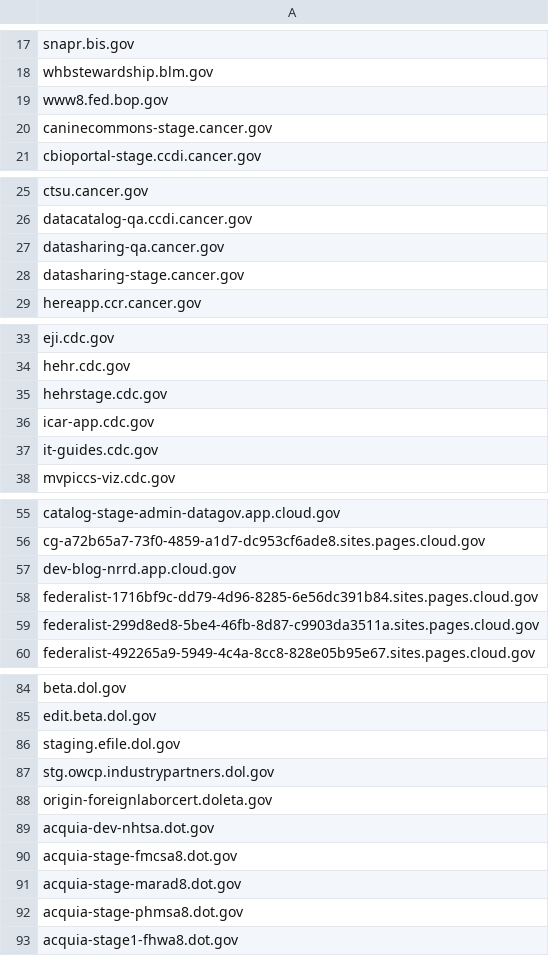
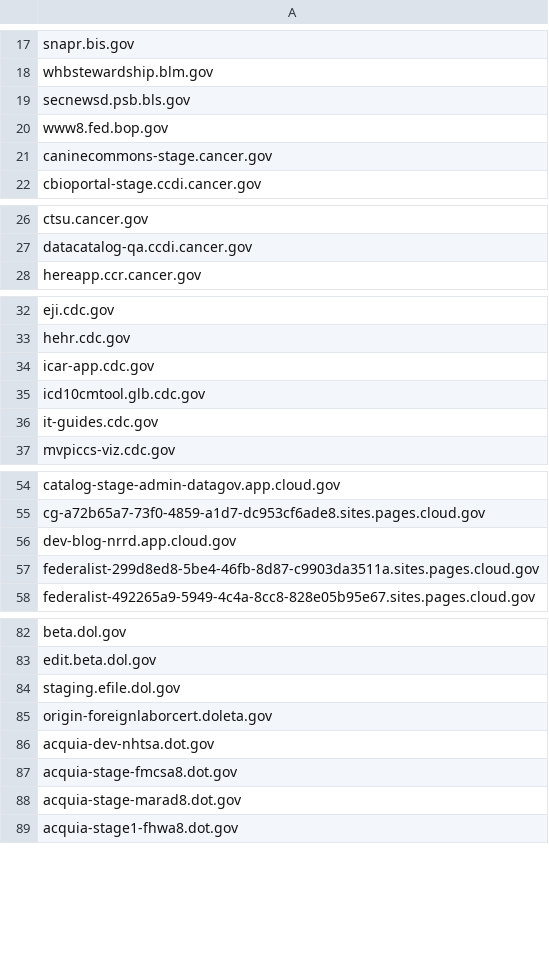
Before and after one commit to GSA/site-scanning-analysis, a CSV file: reports/missing-target-url-in-snapshot.csv, drawn as a sheet; only a part is shown, gaps mark what is left out; removed rows and columns are numbered as before the commit, all else as after; the diff covers the shown part only; the diff names each change by its address in the sheet, - before the commit and + after, or states it on an @@ line.

```diff
--- a/reports/missing-target-url-in-snapshot.csv
+++ b/reports/missing-target-url-in-snapshot.csv
+row 19: secnewsd.psb.bls.gov
-row 27: datasharing-qa.cancer.gov
-row 28: datasharing-stage.cancer.gov
-row 35: hehrstage.cdc.gov
+row 35: icd10cmtool.glb.cdc.gov
-row 58: federalist-1716bf9c-dd79-4d96-8285-6e56dc391b84.sites.pages.cloud.gov
-row 87: stg.owcp.industrypartners.dol.gov
-row 92: acquia-stage-phmsa8.dot.gov
```
Also changed, not shown: 3 added rows and 4 removed rows elsewhere in this file.
